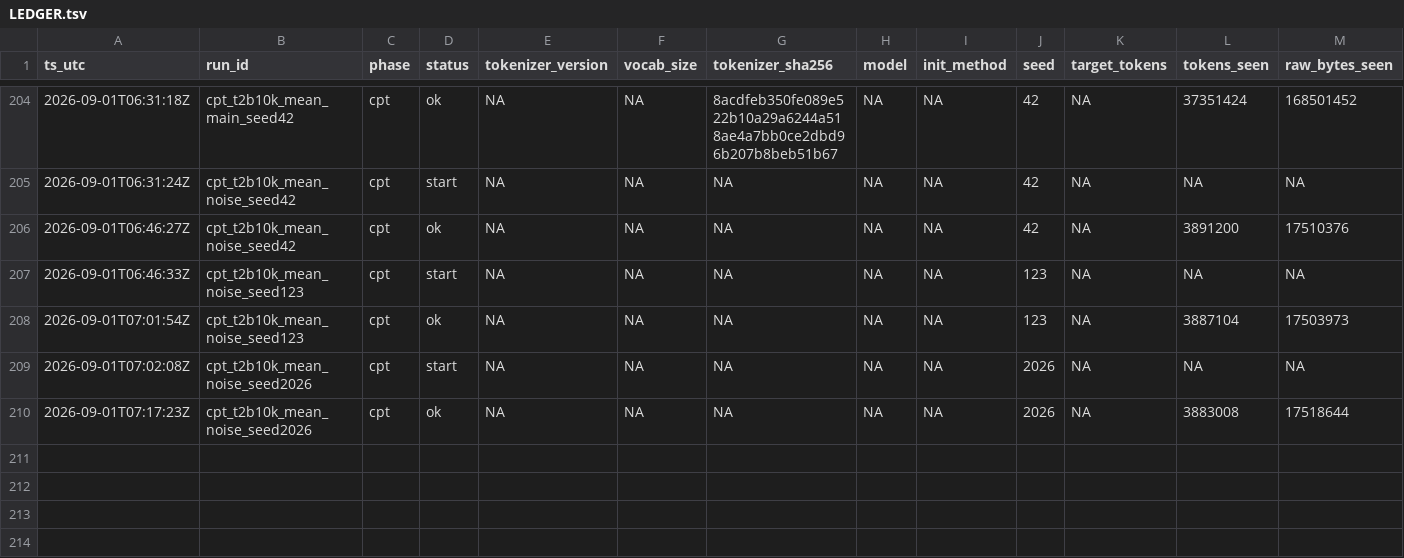
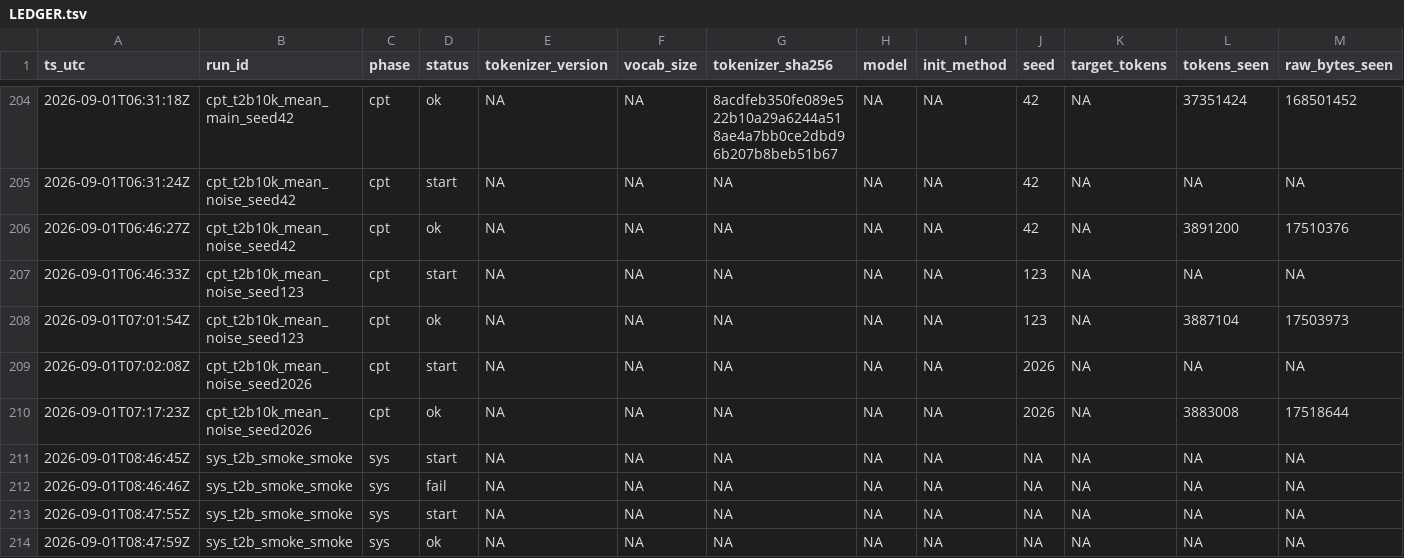
Before and after one commit to jinsan02/kotokenlab, a TSV file: experiments/LEDGER.tsv, drawn as a sheet; only a part is shown, gaps mark what is left out; rows hold the shown columns only; the diff names each change by its address in the sheet, - before the commit and + after, or states it on an @@ line.

```diff
--- a/experiments/LEDGER.tsv
+++ b/experiments/LEDGER.tsv
+row 211: 2026-09-01T08:46:45Z | sys_t2b_smoke_smoke | sys | start | NA | NA | NA | NA | NA | NA | NA | NA | NA
+row 212: 2026-09-01T08:46:46Z | sys_t2b_smoke_smoke | sys | fail | NA | NA | NA | NA | NA | NA | NA | NA | NA
+row 213: 2026-09-01T08:47:55Z | sys_t2b_smoke_smoke | sys | start | NA | NA | NA | NA | NA | NA | NA | NA | NA
+row 214: 2026-09-01T08:47:59Z | sys_t2b_smoke_smoke | sys | ok | NA | NA | NA | NA | NA | NA | NA | NA | NA
```
Also changed, not shown: 3 other files.
